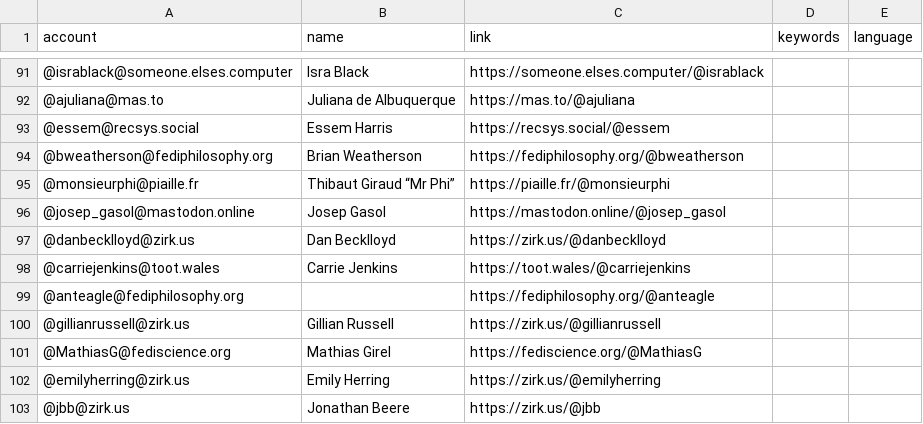
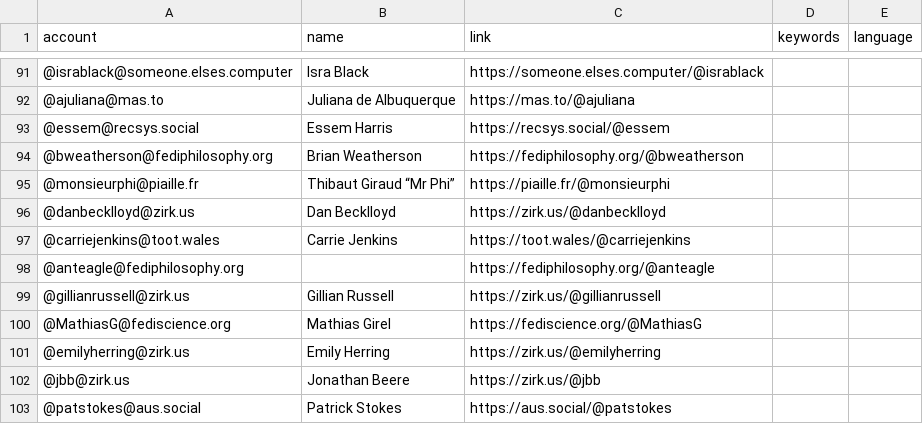
Before and after one commit to eyssette/Mastodon-Philosophy, a CSV file: resources/users.csv, drawn as a sheet; only a part is shown, gaps mark what is left out; the shorter side is filled out with more unchanged rows.

Commit message:
update

```diff
--- a/resources/users.csv
+++ b/resources/users.csv
@@ -95,3 +95,2 @@ account,name,link,keywords,language
 @monsieurphi@piaille.fr,Thibaut Giraud “Mr Phi”,https://piaille.fr/@monsieurphi
-@josep_gasol@mastodon.online,Josep Gasol,https://mastodon.online/@josep_gasol
 @danbecklloyd@zirk.us,Dan Becklloyd,https://zirk.us/@danbecklloyd
```
